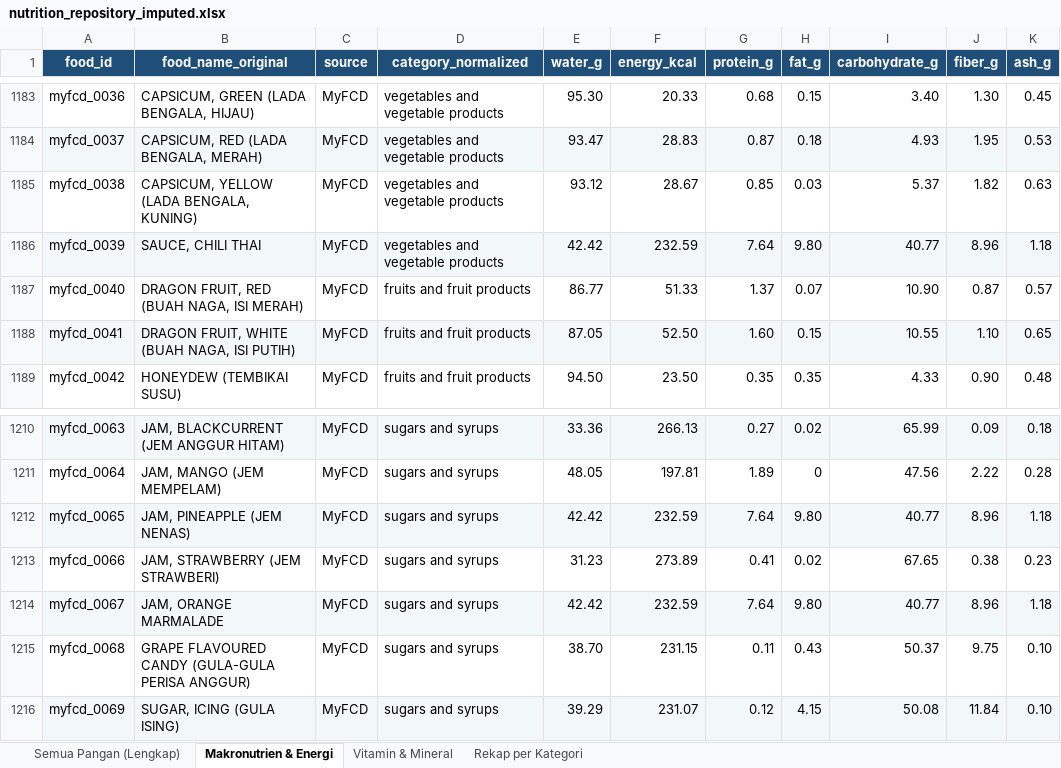
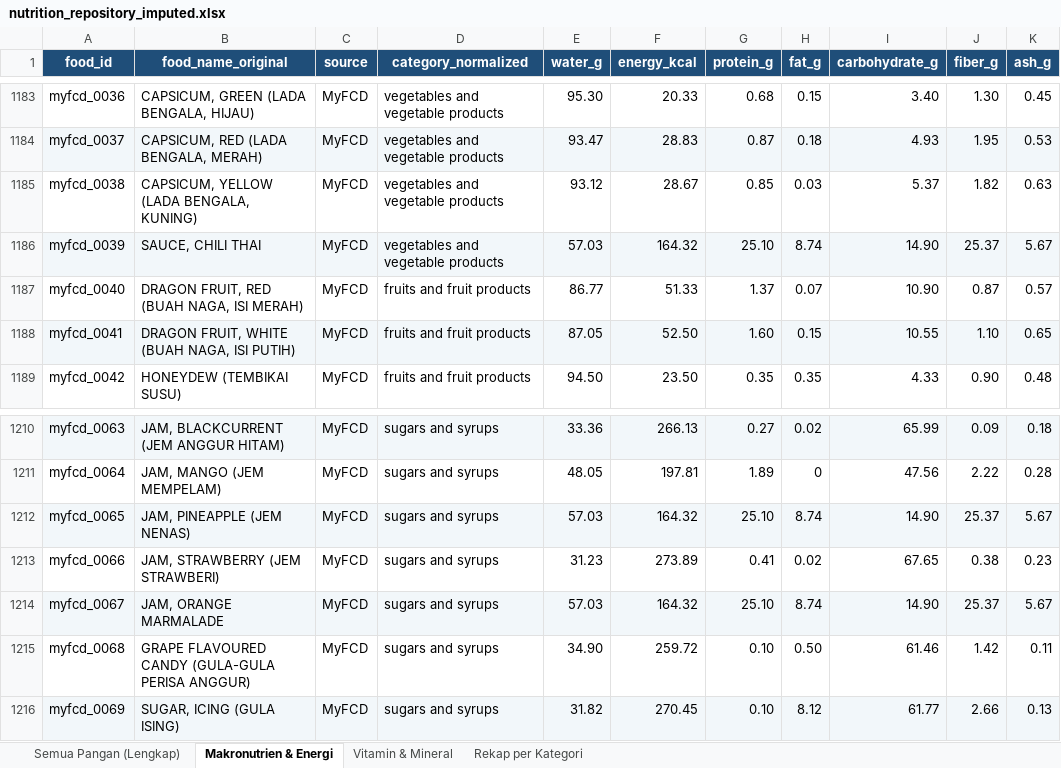
Before and after one commit to intanypurbasari/food-nutrition, an Excel workbook: data_processed/nutrition_repository_imputed.xlsx, sheet Makronutrien & Energi, drawn as a sheet; only a part is shown, gaps mark what is left out; values as stored, in another font and other column widths than the file's, no borders; the diff covers the shown part only; the diff names each change by its address in the sheet, - before the commit and + after, or states it on an @@ line.

```diff
--- a/data_processed/nutrition_repository_imputed.xlsx (sheet Makronutrien & Energi)
+++ b/data_processed/nutrition_repository_imputed.xlsx (sheet Makronutrien & Energi)
-E1186 (water_g): 42.42
+E1186 (water_g): 57.03
-F1186 (energy_kcal): 232.59
+F1186 (energy_kcal): 164.32
-G1186 (protein_g): 7.64
+G1186 (protein_g): 25.10
-H1186 (fat_g): 9.80
+H1186 (fat_g): 8.74
-I1186 (carbohydrate_g): 40.77
+I1186 (carbohydrate_g): 14.90
-J1186 (fiber_g): 8.96
+J1186 (fiber_g): 25.37
-K1186 (ash_g): 1.18
+K1186 (ash_g): 5.67
-E1212 (water_g): 42.42
+E1212 (water_g): 57.03
-F1212 (energy_kcal): 232.59
+F1212 (energy_kcal): 164.32
-G1212 (protein_g): 7.64
+G1212 (protein_g): 25.10
-H1212 (fat_g): 9.80
+H1212 (fat_g): 8.74
-I1212 (carbohydrate_g): 40.77
+I1212 (carbohydrate_g): 14.90
-J1212 (fiber_g): 8.96
+J1212 (fiber_g): 25.37
-K1212 (ash_g): 1.18
+K1212 (ash_g): 5.67
-E1214 (water_g): 42.42
+E1214 (water_g): 57.03
-F1214 (energy_kcal): 232.59
+F1214 (energy_kcal): 164.32
-G1214 (protein_g): 7.64
+G1214 (protein_g): 25.10
-H1214 (fat_g): 9.80
+H1214 (fat_g): 8.74
-I1214 (carbohydrate_g): 40.77
+I1214 (carbohydrate_g): 14.90
-J1214 (fiber_g): 8.96
+J1214 (fiber_g): 25.37
-K1214 (ash_g): 1.18
+K1214 (ash_g): 5.67
-E1215 (water_g): 38.70
+E1215 (water_g): 34.90
-F1215 (energy_kcal): 231.15
+F1215 (energy_kcal): 259.72
-G1215 (protein_g): 0.11
+G1215 (protein_g): 0.10
-H1215 (fat_g): 0.43
+H1215 (fat_g): 0.50
-I1215 (carbohydrate_g): 50.37
+I1215 (carbohydrate_g): 61.46
-J1215 (fiber_g): 9.75
+J1215 (fiber_g): 1.42
-K1215 (ash_g): 0.10
+K1215 (ash_g): 0.11
-E1216 (water_g): 39.29
+E1216 (water_g): 31.82
-F1216 (energy_kcal): 231.07
+F1216 (energy_kcal): 270.45
-G1216 (protein_g): 0.12
+G1216 (protein_g): 0.10
-H1216 (fat_g): 4.15
+H1216 (fat_g): 8.12
-I1216 (carbohydrate_g): 50.08
+I1216 (carbohydrate_g): 61.77
-J1216 (fiber_g): 11.84
+J1216 (fiber_g): 2.66
-K1216 (ash_g): 0.10
+K1216 (ash_g): 0.13
```
Also changed, not shown: 656 edited cells elsewhere in this sheet, sheet Semua Pangan (Lengkap), sheet Vitamin & Mineral, sheet Rekap per Kategori, 36 other files.
